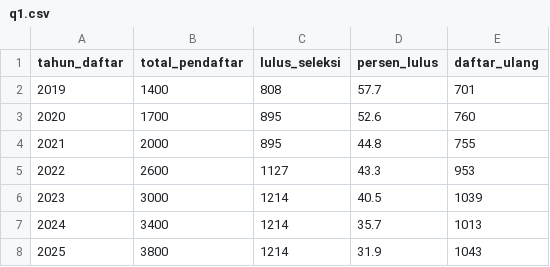
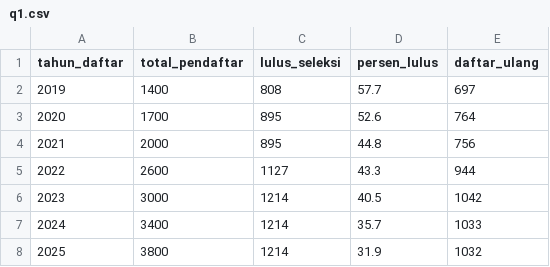
Before and after one commit to Ryora-max/polindra-pmb-analysis, a CSV file: outputs/sql_results/q1.csv, drawn as a sheet.

```diff
--- a/outputs/sql_results/q1.csv
+++ b/outputs/sql_results/q1.csv
@@ -1,8 +1,8 @@
 tahun_daftar,total_pendaftar,lulus_seleksi,persen_lulus,daftar_ulang
-2019,1400,808,57.7,701
-2020,1700,895,52.6,760
-2021,2000,895,44.8,755
-2022,2600,1127,43.3,953
-2023,3000,1214,40.5,1039
-2024,3400,1214,35.7,1013
-2025,3800,1214,31.9,1043
+2019,1400,808,57.7,697
+2020,1700,895,52.6,764
+2021,2000,895,44.8,756
+2022,2600,1127,43.3,944
+2023,3000,1214,40.5,1042
+2024,3400,1214,35.7,1033
+2025,3800,1214,31.9,1032
```
Also changed, not shown: data/raw/mahasiswa.csv, outputs/sql_results/q2.csv, 21 other files.
